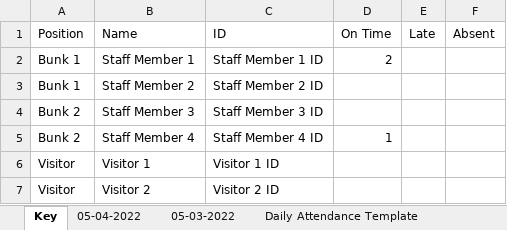
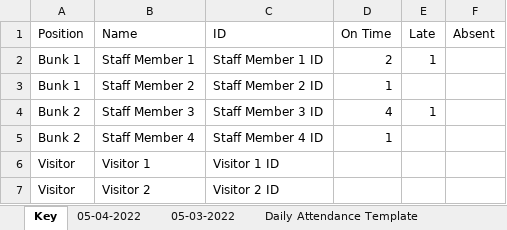
Before and after one commit to crs196/attendance, an Excel workbook: resources/files/Sample_Attendance_File.xlsx, sheet Key, drawn as a sheet; values as stored, in another font and other column widths than the file's, no borders; the diff names each change by its address in the sheet, - before the commit and + after, or states it on an @@ line.

Commit message:
update code to use CurfewType, allow people to sign in/out multiple times in one day

```diff
--- a/resources/files/Sample_Attendance_File.xlsx (sheet Key)
+++ b/resources/files/Sample_Attendance_File.xlsx (sheet Key)
-E2 (Late): (empty)
+E2 (Late): 1
-D3 (On Time): (empty)
+D3 (On Time): 1
-D4 (On Time): (empty)
+D4 (On Time): 4
-E4 (Late): (empty)
+E4 (Late): 1
```
Also changed, not shown: sheet 05-04-2022, sheet 05-03-2022, 2 other files.
